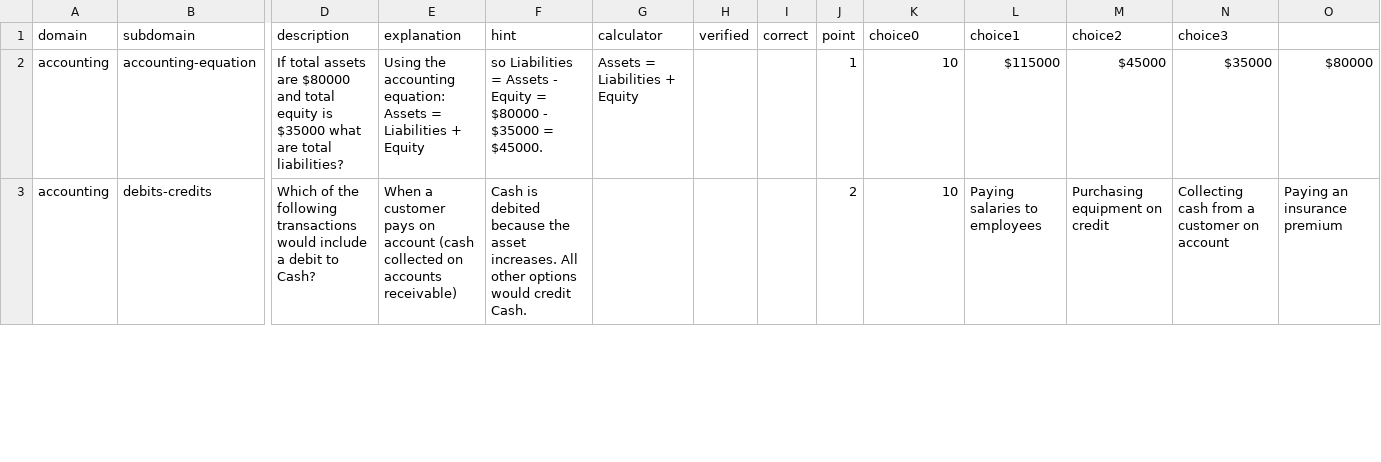
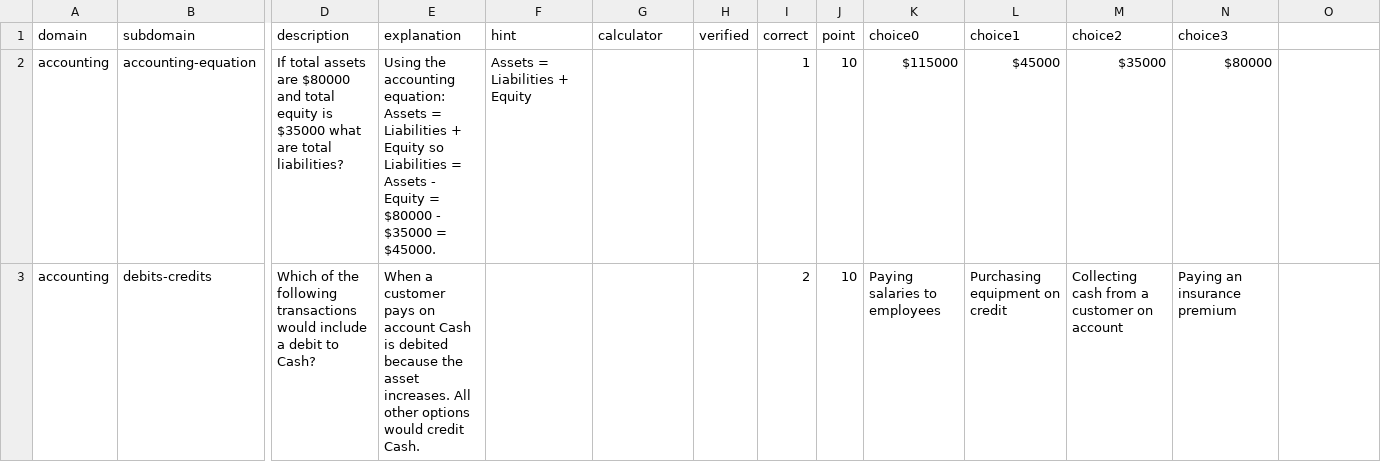
Before and after one commit to nin827/CSVQuiz, a CSV file: data/accounting_02.csv, drawn as a sheet; only a part is shown, gaps mark what is left out; the diff covers the shown part only; the diff names each change by its address in the sheet, - before the commit and + after, or states it on an @@ line.

```diff
--- a/data/accounting_02.csv
+++ b/data/accounting_02.csv
-E2 (explanation): …+ Equity
+E2 (explanation): …+ Equity so Liabilities = Assets - Equity = $80000 - $35000 = $45000.
-F2 (hint): so Liabilities = Assets - Equity = $80000 - $35000 = $45000.
+F2 (hint): Assets = Liabilities + Equity
-G2 (calculator): Assets = Liabilities + Equity
+G2 (calculator): (empty)
-I2 (correct): (empty)
+I2 (correct): 1
-J2 (point): 1
+J2 (point): 10
-K2 (choice0): 10
+K2 (choice0): $115000
-L2 (choice1): $115000
+L2 (choice1): $45000
-M2 (choice2): $45000
+M2 (choice2): $35000
-N2 (choice3): $35000
+N2 (choice3): $80000
-O2: $80000
+O2: (empty)
-E3 (explanation): …on account (cash collected on accounts receivable)
+E3 (explanation): …on account Cash is debited because the asset increases. All other options would credit Cash.
-F3 (hint): Cash is debited because the asset increases. All other options would credit Cash.
+F3 (hint): (empty)
-I3 (correct): (empty)
+I3 (correct): 2
-J3 (point): 2
+J3 (point): 10
-K3 (choice0): 10
+K3 (choice0): Paying salaries to employees
-L3 (choice1): Paying salaries to employees
+L3 (choice1): Purchasing equipment on credit
-M3 (choice2): Purchasing equipment on credit
+M3 (choice2): Collecting cash from a customer on account
-N3 (choice3): Collecting cash from a customer on account
+N3 (choice3): Paying an insurance premium
-O3: Paying an insurance premium
+O3: (empty)
```
Also changed, not shown: 2 added rows, 3 removed rows and 116 edited cells elsewhere in this file, data/accounting_03.csv, data/economics_02.csv, 3 other files.
